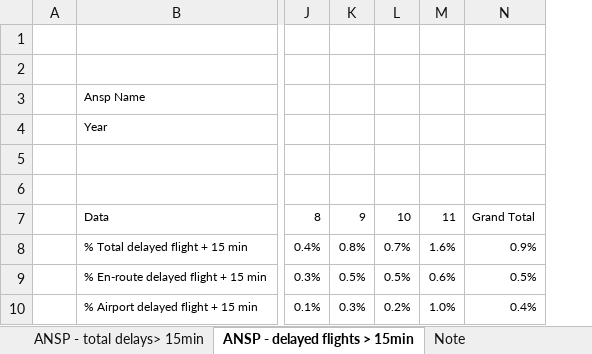
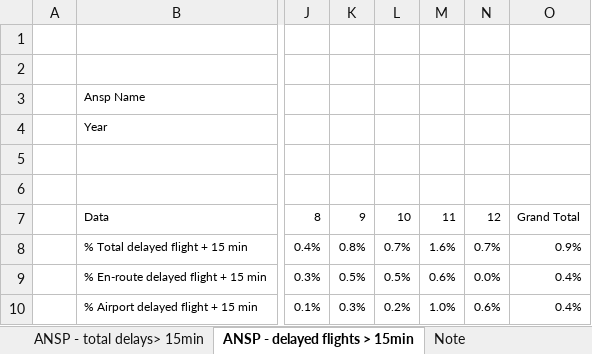
Before and after one commit to euctrl-pru/website, an Excel workbook: data/set/ace_opt/ACE_Monthly_Operational_Data.xlsm, sheet ANSP - delayed flights > 15min, drawn as a sheet; only a part is shown, gaps mark what is left out; values as stored, in another font and other column widths than the file's, no borders; addresses are those after the commit; the diff names each change by its address in the sheet, - before the commit and + after, or states it on an @@ line.

```diff
--- a/data/set/ace_opt/ACE_Monthly_Operational_Data.xlsm (sheet ANSP - delayed flights > 15min)
+++ b/data/set/ace_opt/ACE_Monthly_Operational_Data.xlsm (sheet ANSP - delayed flights > 15min)
+column N, rows 7-10: 12 | 0.7% | 0.0% | 0.6%
-O9: 0.5%
+O9: 0.4%
```
Also changed, not shown: sheet ANSP - Traffic by unit, sheet ANSP - Flight Hours, sheet ANSP - Airport Movement, sheet FAB_ANSP - Traffic, sheet ANSP - en-route delays > 15 min, sheet ANSP - total delays> 15min, 4 more sheets, 16 other files.
